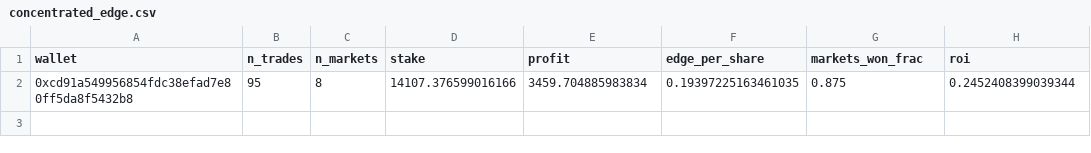
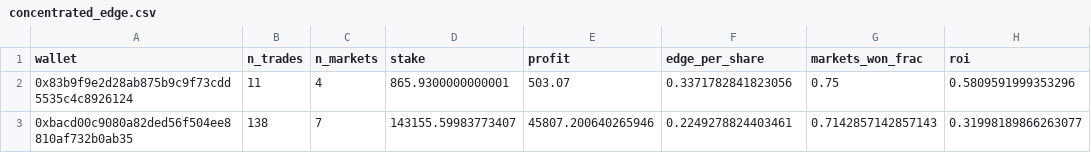
Before and after one commit to parsiqman/flow-signal, a CSV file: results/polymarket/concentrated_edge.csv, drawn as a sheet.

```diff
--- a/results/polymarket/concentrated_edge.csv
+++ b/results/polymarket/concentrated_edge.csv
@@ -1,2 +1,3 @@
 wallet,n_trades,n_markets,stake,profit,edge_per_share,markets_won_frac,roi
-0xcd91a549956854fdc38efad7e80ff5da8f5432b8,95,8,14107.376599016166,3459.704885983834,0.19397225163461035,0.875,0.2452408399039344
+0x83b9f9e2d28ab875b9c9f73cdd5535c4c8926124,11,4,865.9300000000001,503.07,0.3371782841823056,0.75,0.5809591999353296
+0xbacd00c9080a82ded56f504ee8810af732b0ab35,138,7,143155.59983773407,45807.200640265946,0.2249278824403461,0.7142857142857143,0.31998189866263077
```
Also changed, not shown: results/polymarket/wallet_scores.csv, 5 other files.
